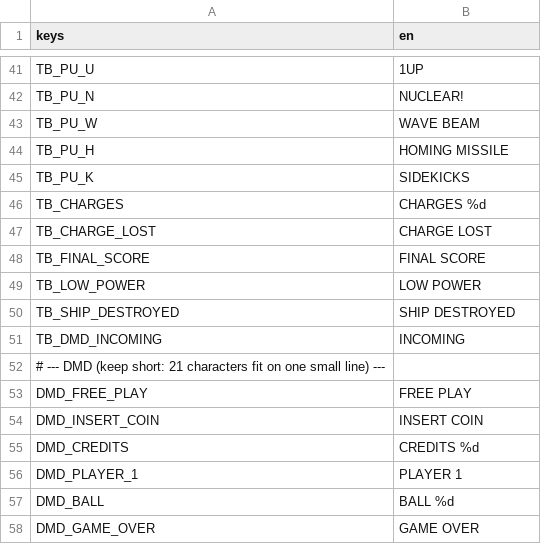
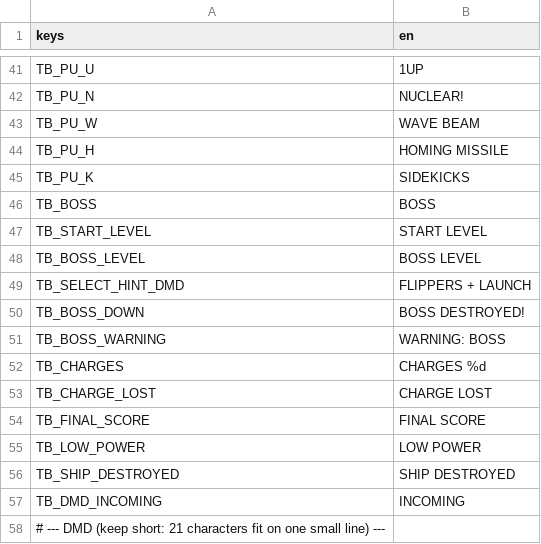
Before and after one commit to darkphoenixfox/PinGames, a CSV file: core/locale/strings.csv, drawn as a sheet; only a part is shown, gaps mark what is left out; the shorter side is filled out with more unchanged rows.

```diff
--- a/core/locale/strings.csv
+++ b/core/locale/strings.csv
@@ -45,2 +45,8 @@ TB_PU_H,HOMING MISSILE
 TB_PU_K,SIDEKICKS
+TB_BOSS,BOSS
+TB_START_LEVEL,START LEVEL
+TB_BOSS_LEVEL,BOSS LEVEL
+TB_SELECT_HINT_DMD,FLIPPERS + LAUNCH
+TB_BOSS_DOWN,BOSS DESTROYED!
+TB_BOSS_WARNING,WARNING: BOSS
 TB_CHARGES,CHARGES %d
```
Also changed, not shown: 10 other files.
